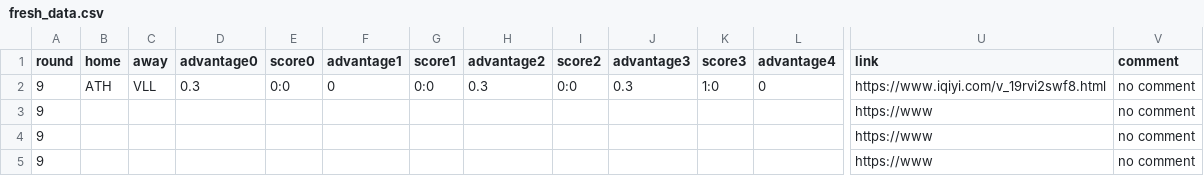
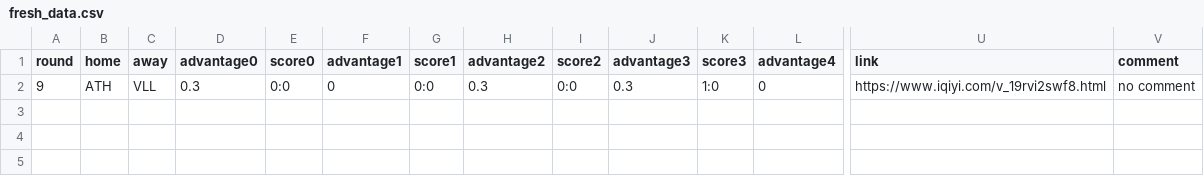
Before and after one commit to vinnie1225h/fb, a CSV file: fresh_data.csv, drawn as a sheet; only a part is shown, gaps mark what is left out; rows hold the shown columns only; the diff names each change by its address in the sheet, - before the commit and + after, or states it on an @@ line.

```diff
--- a/fresh_data.csv
+++ b/fresh_data.csv
-row 3: 9 |  |  |  |  |  |  |  |  |  |  |  | https://www | no comment
-row 4: 9 |  |  |  |  |  |  |  |  |  |  |  | https://www | no comment
-row 5: 9 |  |  |  |  |  |  |  |  |  |  |  | https://www | no comment
```
Also changed, not shown: 2 other files.
